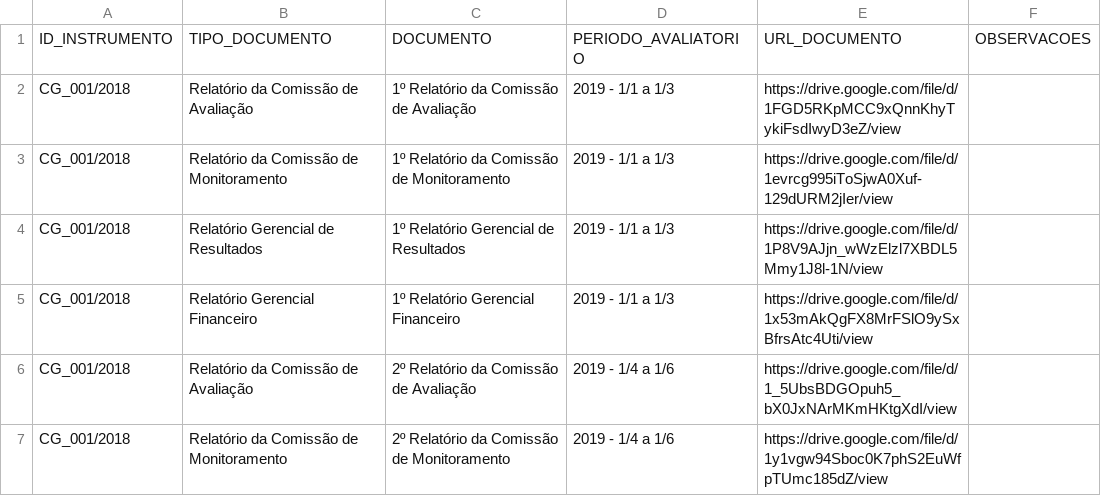
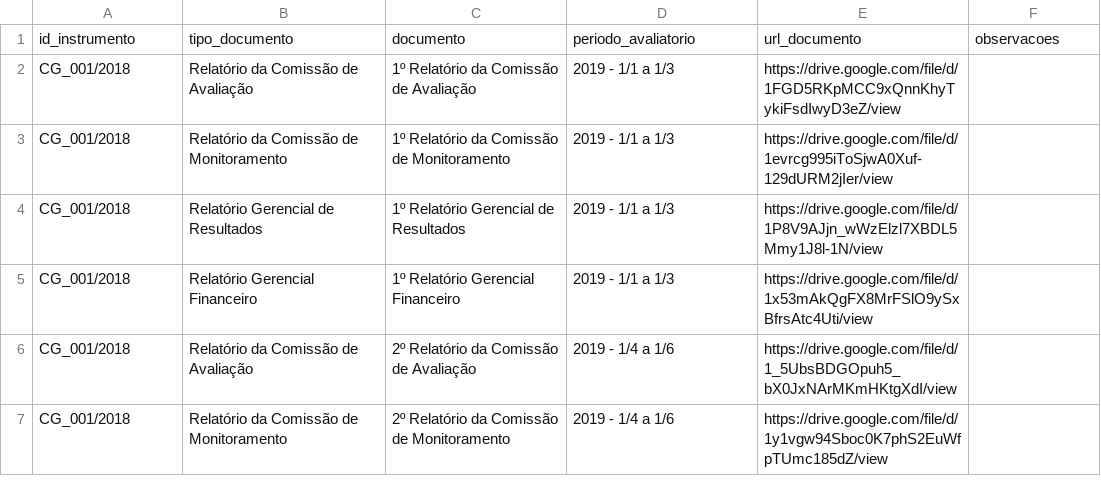
Before and after one commit to transparencia-mg/termos-parceria-contratos-gestao, a CSV file: dataset/data/relatorios.csv, drawn as a sheet; only a part is shown; removed rows and columns are numbered as before the commit, all else as after; the diff names each change by its address in the sheet, - before the commit and + after, or states it on an @@ line.

```diff
--- a/dataset/data/relatorios.csv
+++ b/dataset/data/relatorios.csv
-row 1: ID_INSTRUMENTO | TIPO_DOCUMENTO | DOCUMENTO | PERIODO_AVALIATORIO | URL_DOCUMENTO | OBSERVACOES
+row 1: id_instrumento | tipo_documento | documento | periodo_avaliatorio | url_documento | observacoes
```
Also changed, not shown: dataset/data/aditivos.csv, dataset/data/repasses.csv, 1 other file.
